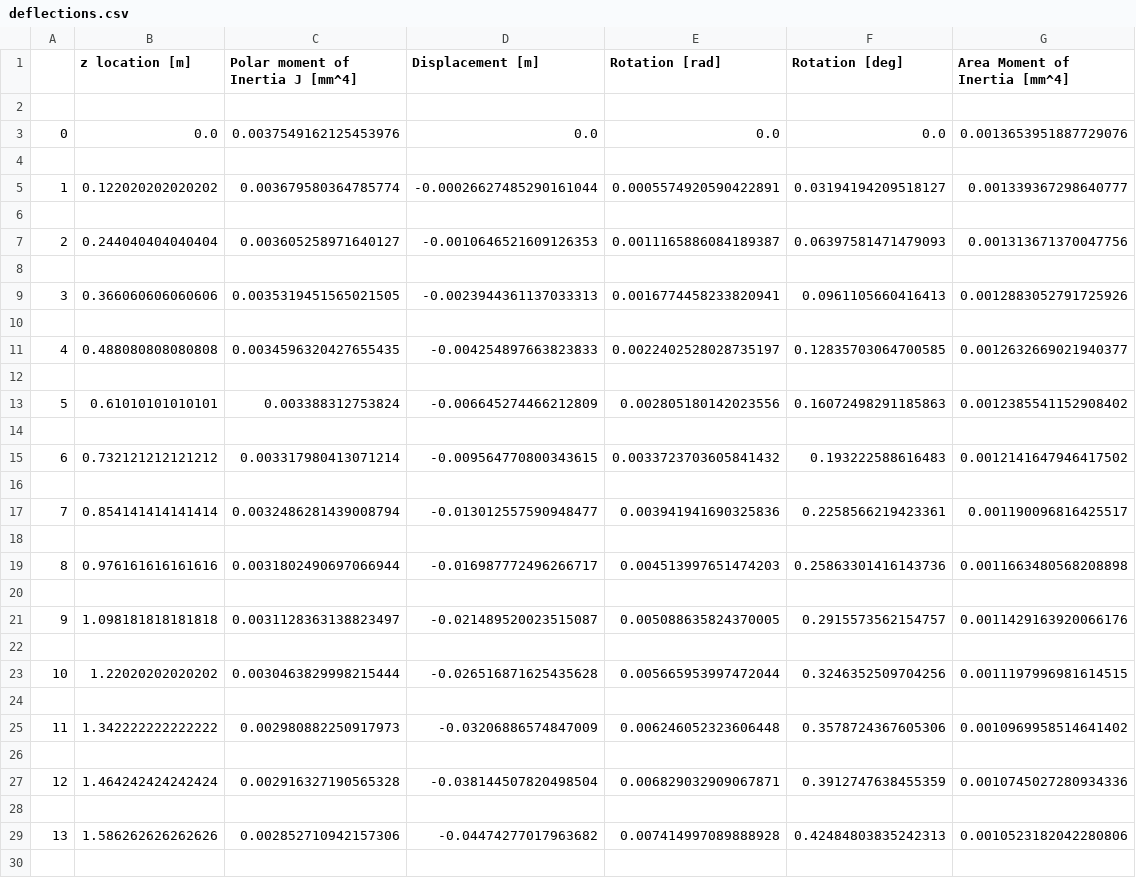
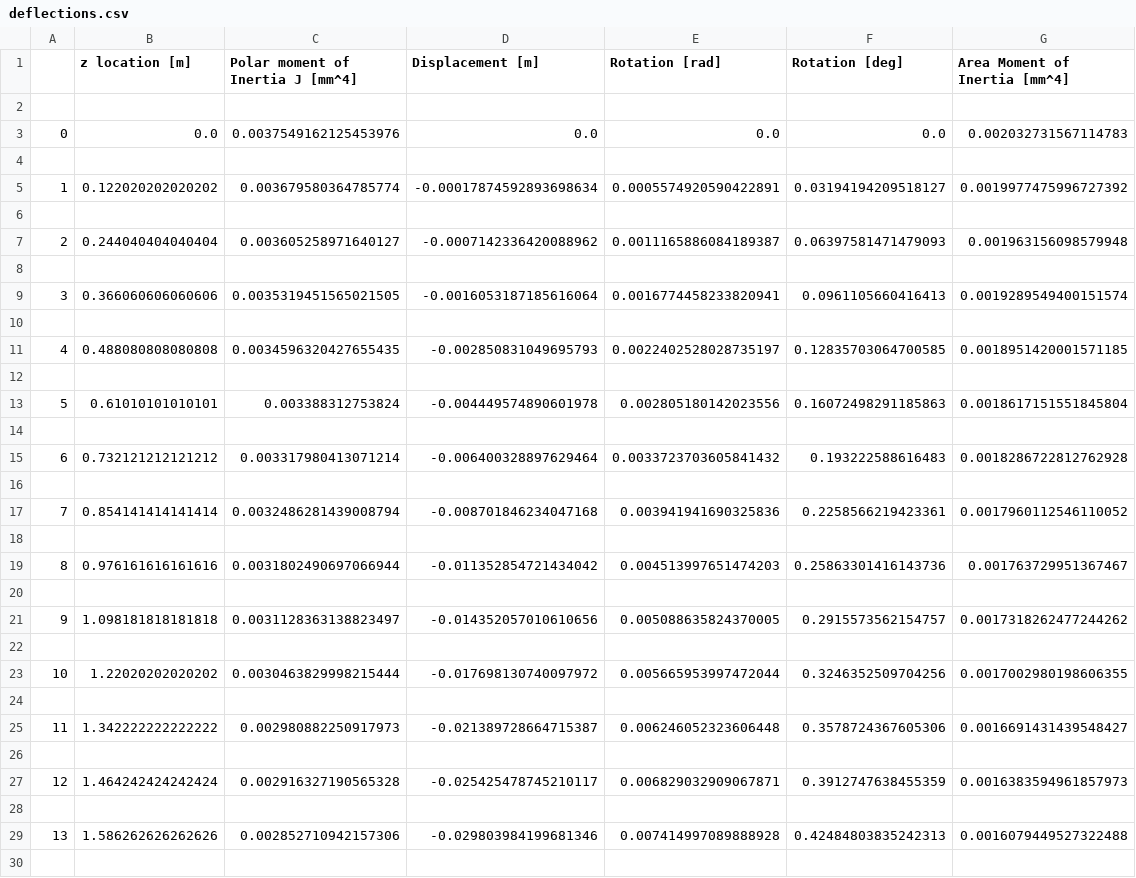
Before and after one commit to federicoangioni/AE2111-I-Aerospace-System-Design, a CSV file: WP4-5/deflections.csv, drawn as a sheet; only a part is shown; the diff covers the shown part only.

```diff
--- a/WP4-5/deflections.csv
+++ b/WP4-5/deflections.csv
@@ -2,29 +2,29 @@
 
-0,0.0,0.0037549162125453976,0.0,0.0,0.0,0.0013653951887729076
+0,0.0,0.0037549162125453976,0.0,0.0,0.0,0.002032731567114783
 
-1,0.122020202020202,0.003679580364785774,-0.00026627485290161044,0.0005574920590422891,0.03194194209518127,0.001339367298640777
+1,0.122020202020202,0.003679580364785774,-0.00017874592893698634,0.0005574920590422891,0.03194194209518127,0.0019977475996727392
 
-2,0.244040404040404,0.003605258971640127,-0.0010646521609126353,0.0011165886084189387,0.06397581471479093,0.001313671370047756
+2,0.244040404040404,0.003605258971640127,-0.0007142336420088962,0.0011165886084189387,0.06397581471479093,0.001963156098579948
 
-3,0.366060606060606,0.0035319451565021505,-0.0023944361137033313,0.0016774458233820941,0.0961105660416413,0.0012883052791725926
+3,0.366060606060606,0.0035319451565021505,-0.0016053187185616064,0.0016774458233820941,0.0961105660416413,0.0019289549400151574
 
-4,0.488080808080808,0.0034596320427655435,-0.004254897663823833,0.0022402528028735197,0.12835703064700585,0.0012632669021940377
+4,0.488080808080808,0.0034596320427655435,-0.002850831049695793,0.0022402528028735197,0.12835703064700585,0.0018951420001571185
 
-5,0.61010101010101,0.003388312753824,-0.006645274466212809,0.002805180142023556,0.16072498291185863,0.0012385541152908402
+5,0.61010101010101,0.003388312753824,-0.004449574890601978,0.002805180142023556,0.16072498291185863,0.0018617151551845804
 
-6,0.732121212121212,0.003317980413071214,-0.009564770800343615,0.0033723703605841432,0.193222588616483,0.0012141647946417502
+6,0.732121212121212,0.003317980413071214,-0.006400328897629464,0.0033723703605841432,0.193222588616483,0.0018286722812762928
 
-7,0.854141414141414,0.0032486281439008794,-0.013012557590948477,0.003941941690325836,0.2258566219423361,0.001190096816425517
+7,0.854141414141414,0.0032486281439008794,-0.008701846234047168,0.003941941690325836,0.2258566219423361,0.0017960112546110052
 
-8,0.976161616161616,0.0031802490697066944,-0.016987772496266717,0.004513997651474203,0.25863301416143736,0.0011663480568208898
+8,0.976161616161616,0.0031802490697066944,-0.011352854721434042,0.004513997651474203,0.25863301416143736,0.001763729951367467
 
-9,1.098181818181818,0.0031128363138823497,-0.021489520023515087,0.005088635824370005,0.2915573562154757,0.0011429163920066176
+9,1.098181818181818,0.0031128363138823497,-0.014352057010610656,0.005088635824370005,0.2915573562154757,0.0017318262477244262
 
-10,1.22020202020202,0.0030463829998215444,-0.026516871625435628,0.005665953997472044,0.3246352509704256,0.0011197996981614515
+10,1.22020202020202,0.0030463829998215444,-0.017698130740097972,0.005665953997472044,0.3246352509704256,0.0017002980198606355
 
-11,1.342222222222222,0.002980882250917973,-0.03206886574847009,0.006246052323606448,0.3578724367605306,0.0010969958514641402
+11,1.342222222222222,0.002980882250917973,-0.021389728664715387,0.006246052323606448,0.3578724367605306,0.0016691431439548427
 
-12,1.464242424242424,0.002916327190565328,-0.038144507820498504,0.006829032909067871,0.3912747638455359,0.0010745027280934336
+12,1.464242424242424,0.002916327190565328,-0.025425478745210117,0.006829032909067871,0.3912747638455359,0.0016383594961857973
 
-13,1.586262626262626,0.002852710942157306,-0.04474277017963682,0.007414997089888928,0.42484803835242313,0.0010523182042280806
+13,1.586262626262626,0.002852710942157306,-0.029803984199681346,0.007414997089888928,0.42484803835242313,0.0016079449527322488
 
```
Also changed, not shown: 172 edited cells elsewhere in this file, 5 other files.
